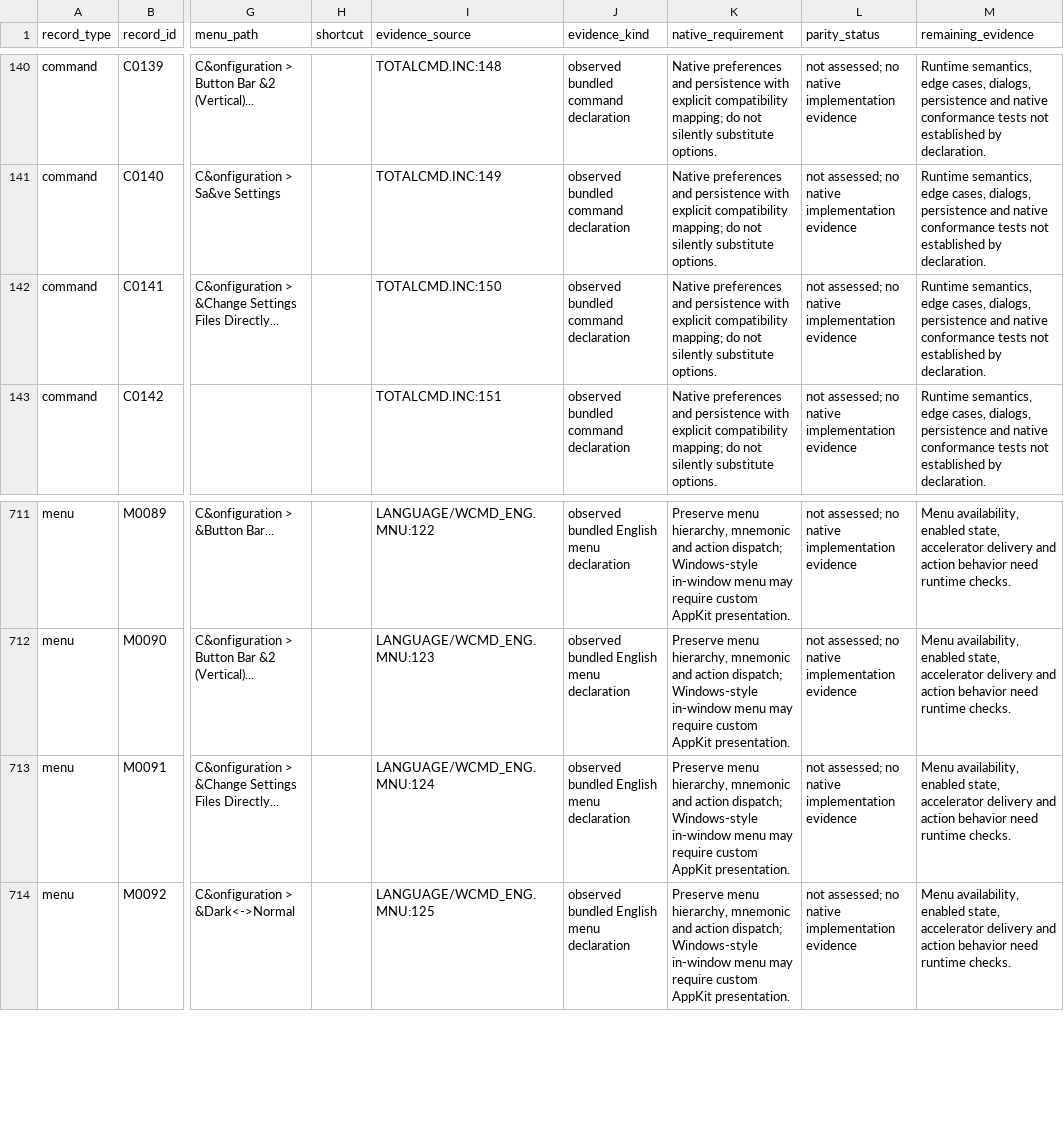
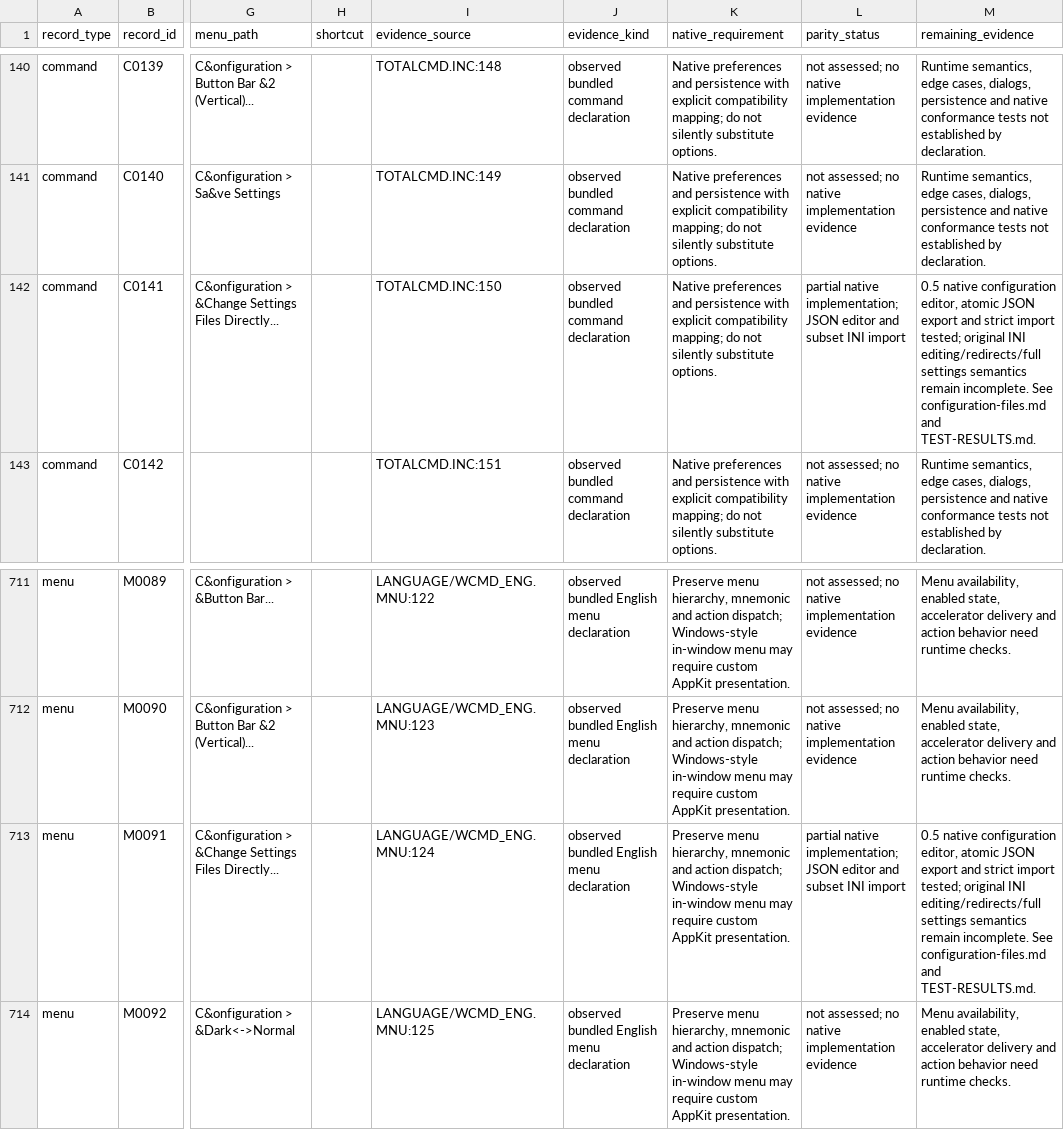
Before and after one commit to CristiMachine25/total-commander-native, a CSV file: analysis/feature-matrix.csv, drawn as a sheet; only a part is shown, gaps mark what is left out; the diff names each change by its address in the sheet, - before the commit and + after, or states it on an @@ line.

Commit message:
docs: record configuration compatibility and measured release validation

```diff
--- a/analysis/feature-matrix.csv
+++ b/analysis/feature-matrix.csv
-L142 (parity_status): not assessed; no native implementation evidence
+L142 (parity_status): partial native implementation; JSON editor and subset INI import
-M142 (remaining_evidence): Runtime semantics, edge cases, dialogs, persistence and native conformance tests not established by declaration.
+M142 (remaining_evidence): 0.5 native configuration editor, atomic JSON export and strict import tested; original INI editing/redirects/full settings semantics remain incomplete. See configuration-files.md and TEST-RESULTS.md.
-L713 (parity_status): not assessed; no native implementation evidence
+L713 (parity_status): partial native implementation; JSON editor and subset INI import
-M713 (remaining_evidence): Menu availability, enabled state, accelerator delivery and action behavior need runtime checks.
+M713 (remaining_evidence): 0.5 native configuration editor, atomic JSON export and strict import tested; original INI editing/redirects/full settings semantics remain incomplete. See configuration-files.md and TEST-RESULTS.md.
```
Also changed, not shown: 7 other files.
